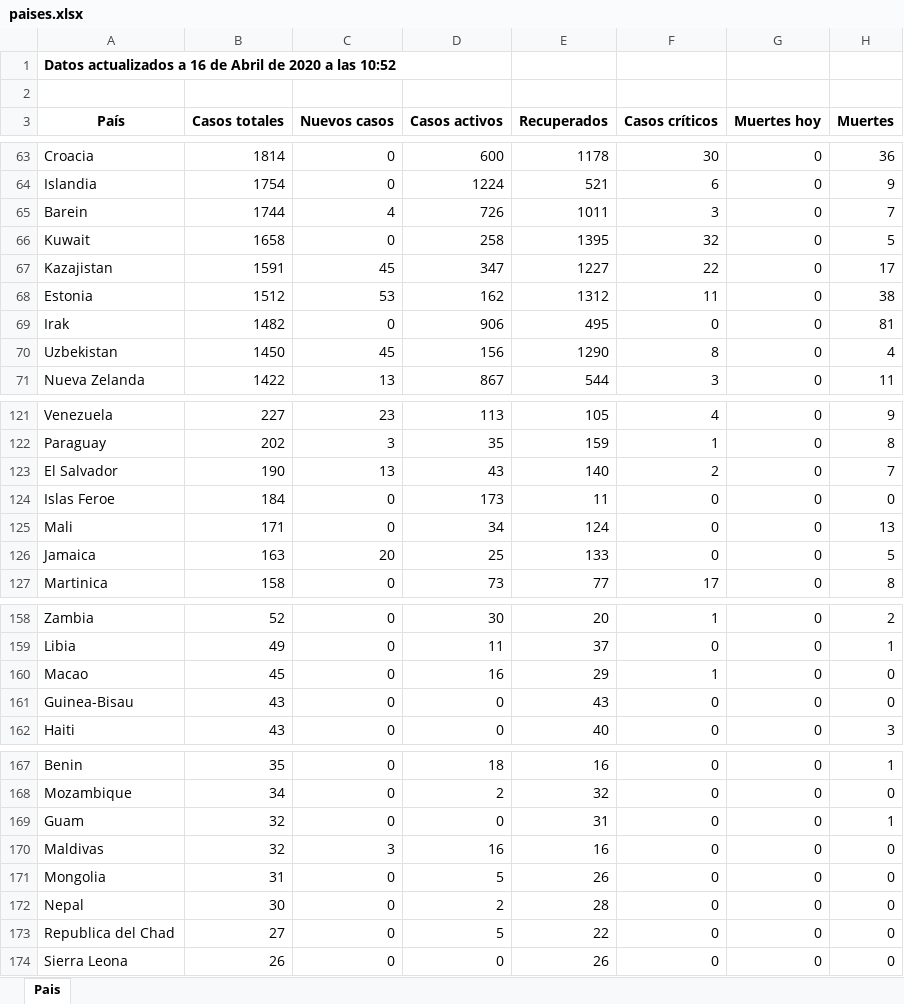
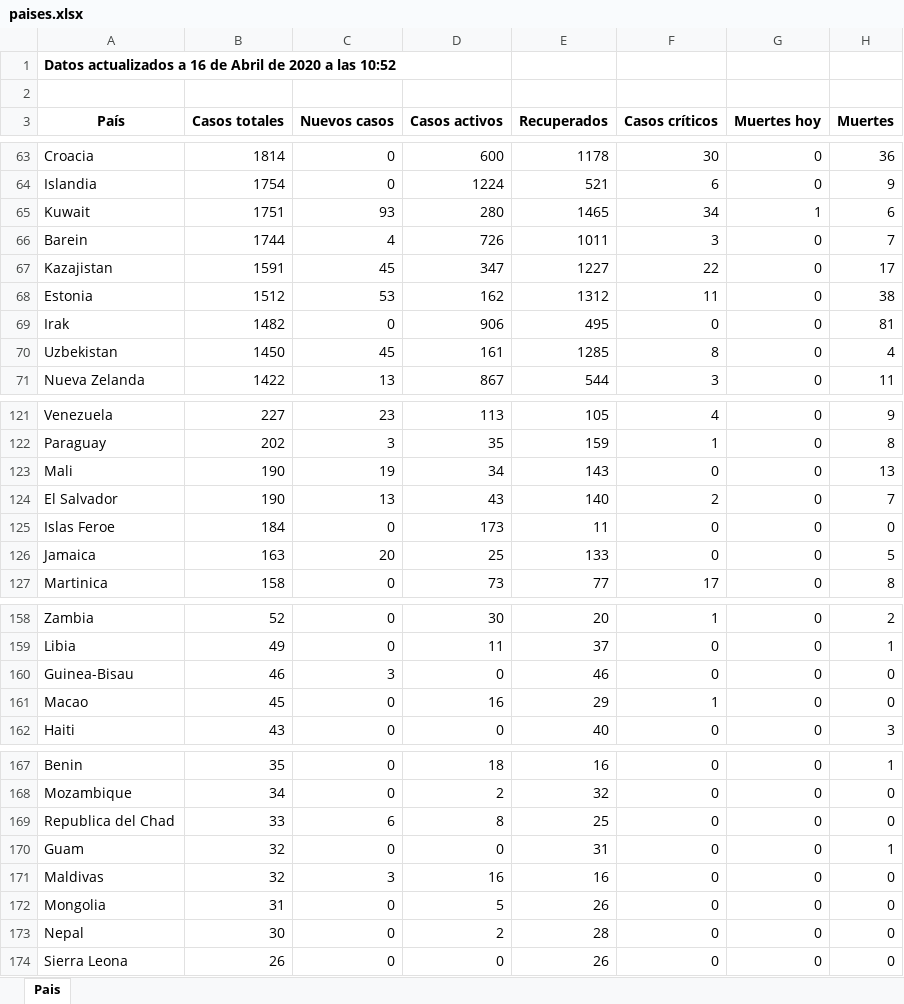
Before and after one commit to Dviejopomata/covid-19-data, an Excel workbook: paises.xlsx, sheet Pais, drawn as a sheet; only a part is shown, gaps mark what is left out; values as stored, in another font and other column widths than the file's, no borders; removed rows and columns are numbered as before the commit, all else as after; the diff covers the shown part only; the diff names each change by its address in the sheet, - before the commit and + after, or states it on an @@ line.

```diff
--- a/paises.xlsx (sheet Pais)
+++ b/paises.xlsx (sheet Pais)
+row 65: Kuwait | 1751 | 93 | 280 | 1465 | 34 | 1 | 6
-row 66: Kuwait | 1658 | 0 | 258 | 1395 | 32 | 0 | 5
-D70 (Casos activos): 156
+D70 (Casos activos): 161
-E70 (Recuperados): 1290
+E70 (Recuperados): 1285
+row 123: Mali | 190 | 19 | 34 | 143 | 0 | 0 | 13
-row 125: Mali | 171 | 0 | 34 | 124 | 0 | 0 | 13
+row 160: Guinea-Bisau | 46 | 3 | 0 | 46 | 0 | 0 | 0
-row 161: Guinea-Bisau | 43 | 0 | 0 | 43 | 0 | 0 | 0
+row 169: Republica del Chad | 33 | 6 | 8 | 25 | 0 | 0 | 0
-row 173: Republica del Chad | 27 | 0 | 5 | 22 | 0 | 0 | 0
```
Also changed, not shown: 10 edited cells elsewhere in this sheet, provincias_spain.xlsx, 3 other files.
